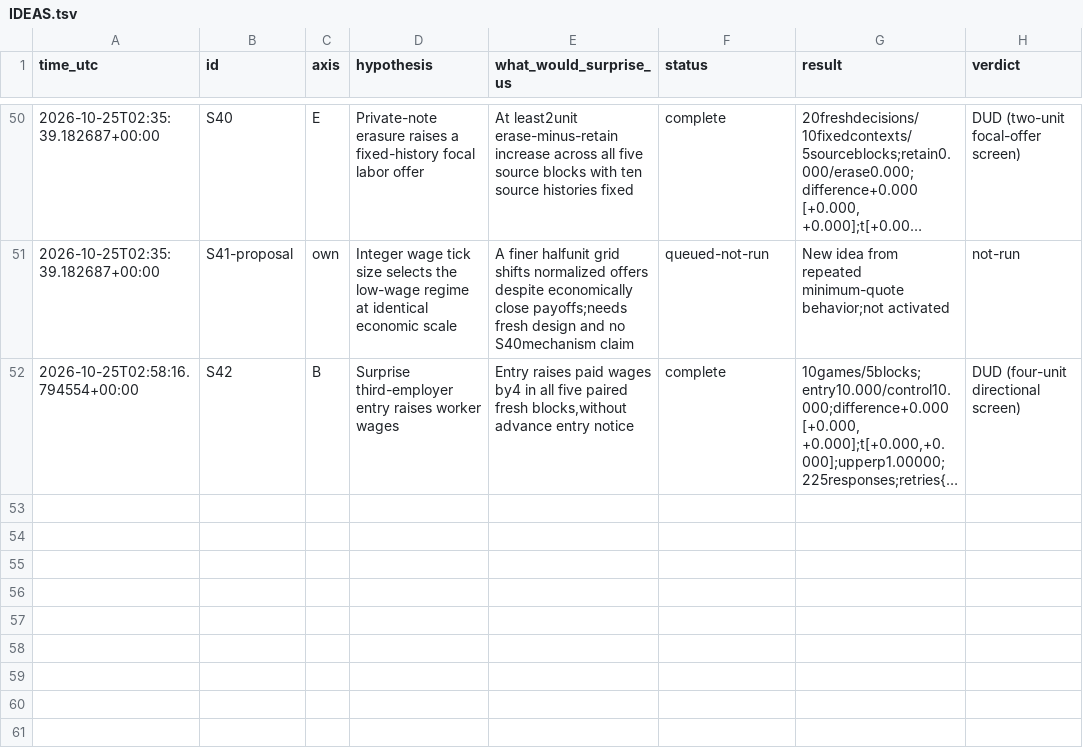
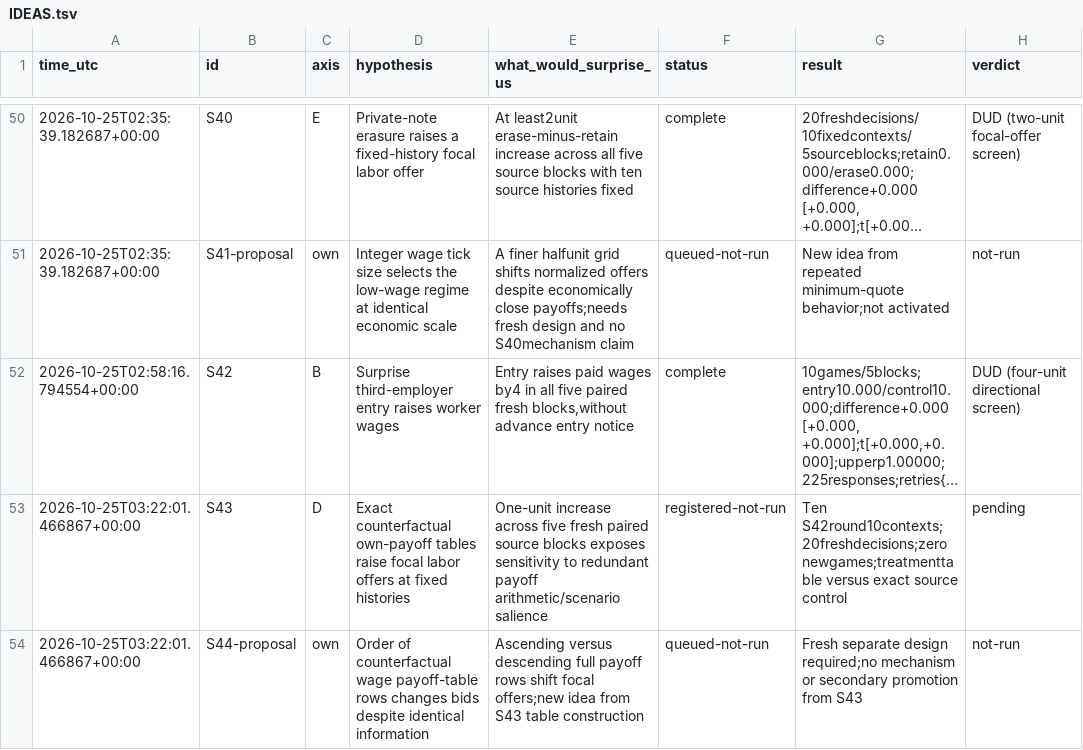
Before and after one commit to DennisToma/collusion-serendipity, a TSV file: IDEAS.tsv, drawn as a sheet; only a part is shown, gaps mark what is left out; long unchanged cells end in …; the diff names each change by its address in the sheet, - before the commit and + after, or states it on an @@ line.

Commit message:
Preregister S43 fixed-history payoff-table intervention with exact source validation

```diff
--- a/IDEAS.tsv
+++ b/IDEAS.tsv
+row 53: 2026-10-25T03:22:01.466867+00:00 | S43 | D | Exact counterfactual own-payoff tables raise focal labor offers at fixed histories | One-unit increase across five fresh paired source blocks exposes sensitivity to redundant payoff arithmetic/scenario salience | registered-not-run | Ten S42round10contexts;20freshdecisions;zero newgames;treatmenttable versus exact source control | pending
+row 54: 2026-10-25T03:22:01.466867+00:00 | S44-proposal | own | Order of counterfactual wage payoff-table rows changes bids despite identical information | Ascending versus descending full payoff rows shift focal offers;new idea from S43 table construction | queued-not-run | Fresh separate design required;no mechanism or secondary promotion from S43 | not-run
```
Also changed, not shown: EXPERIMENTS.tsv, 29 other files.
